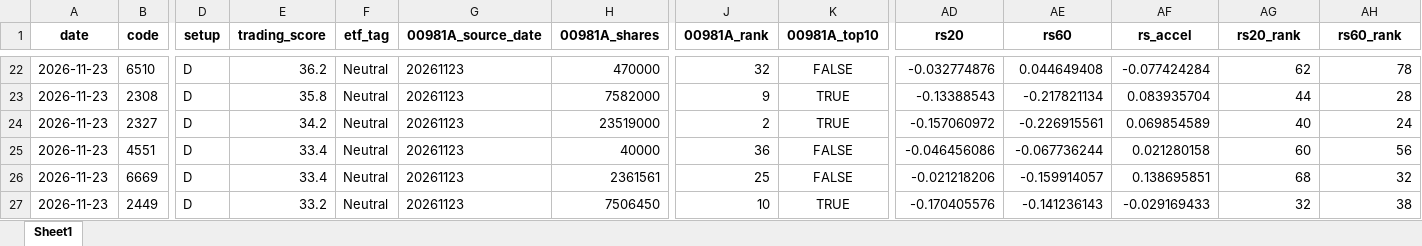
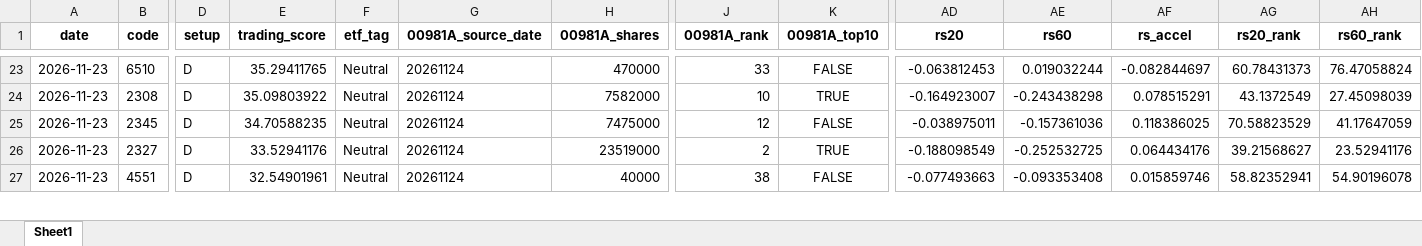
Before and after one commit to 4ru1013/taiwan-stock-screen, an Excel workbook: output/daily_screen_latest.xlsx, sheet Sheet1, drawn as a sheet; only a part is shown, gaps mark what is left out; values as stored, in another font and other column widths than the file's, no borders; removed rows and columns are numbered as before the commit, all else as after; rows hold the shown columns only; the diff covers the shown part only; the diff names each change by its address in the sheet, - before the commit and + after, or states it on an @@ line.

```diff
--- a/output/daily_screen_latest.xlsx (sheet Sheet1)
+++ b/output/daily_screen_latest.xlsx (sheet Sheet1)
-E23 (trading_score): 36.2
+E23 (trading_score): 35.29411765
-G23:G24 (00981A_source_date): 20261123
+G23:G24 (00981A_source_date): 20261124
-J23 (00981A_rank): 32
+J23 (00981A_rank): 33
-AD23 (rs20): -0.032774876
+AD23 (rs20): -0.063812453
-AE23 (rs60): 0.044649408
+AE23 (rs60): 0.019032244
-AF23 (rs_accel): -0.077424284
+AF23 (rs_accel): -0.082844697
-AG23 (rs20_rank): 62
+AG23 (rs20_rank): 60.78431373
-AH23 (rs60_rank): 78
+AH23 (rs60_rank): 76.47058824
-E24 (trading_score): 35.8
+E24 (trading_score): 35.09803922
-J24 (00981A_rank): 9
+J24 (00981A_rank): 10
-AD24 (rs20): -0.13388543
+AD24 (rs20): -0.164923007
-AE24 (rs60): -0.217821134
+AE24 (rs60): -0.243438298
-AF24 (rs_accel): 0.083935704
+AF24 (rs_accel): 0.078515291
-AG24 (rs20_rank): 44
+AG24 (rs20_rank): 43.1372549
-AH24 (rs60_rank): 28
+AH24 (rs60_rank): 27.45098039
+row 25: 2026-11-23 | 2345 | D | 34.70588235 | Neutral | 20261124 | 7475000 | 12 | FALSE | -0.038975011 | -0.157361036 | 0.118386025 | 70.58823529 | 41.17647059
-E26 (trading_score): 34.2
+E26 (trading_score): 33.52941176
-G26:G27 (00981A_source_date): 20261123
+G26:G27 (00981A_source_date): 20261124
-AD26 (rs20): -0.157060972
+AD26 (rs20): -0.188098549
-AE26 (rs60): -0.226915561
+AE26 (rs60): -0.252532725
-AF26 (rs_accel): 0.069854589
+AF26 (rs_accel): 0.064434176
-AG26 (rs20_rank): 40
+AG26 (rs20_rank): 39.21568627
-AH26 (rs60_rank): 24
+AH26 (rs60_rank): 23.52941176
-E27 (trading_score): 33.4
+E27 (trading_score): 32.54901961
-J27 (00981A_rank): 36
+J27 (00981A_rank): 38
-AD27 (rs20): -0.046456086
+AD27 (rs20): -0.077493663
-AE27 (rs60): -0.067736244
+AE27 (rs60): -0.093353408
-AF27 (rs_accel): 0.021280158
+AF27 (rs_accel): 0.015859746
-AG27 (rs20_rank): 60
+AG27 (rs20_rank): 58.82352941
-AH27 (rs60_rank): 56
+AH27 (rs60_rank): 54.90196078
-row 26: 2026-11-23 | 6669 | D | 33.4 | Neutral | 20261123 | 2361561 | 25 | FALSE | -0.021218206 | -0.159914057 | 0.138695851 | 68 | 32
-row 27: 2026-11-23 | 2449 | D | 33.2 | Neutral | 20261123 | 7506450 | 10 | TRUE | -0.170405576 | -0.141236143 | -0.029169433 | 32 | 38
```
Also changed, not shown: 8 added rows, 6 removed rows and 300 edited cells elsewhere in this sheet, output/daily_screen_20261123.xlsx, 7 other files.
